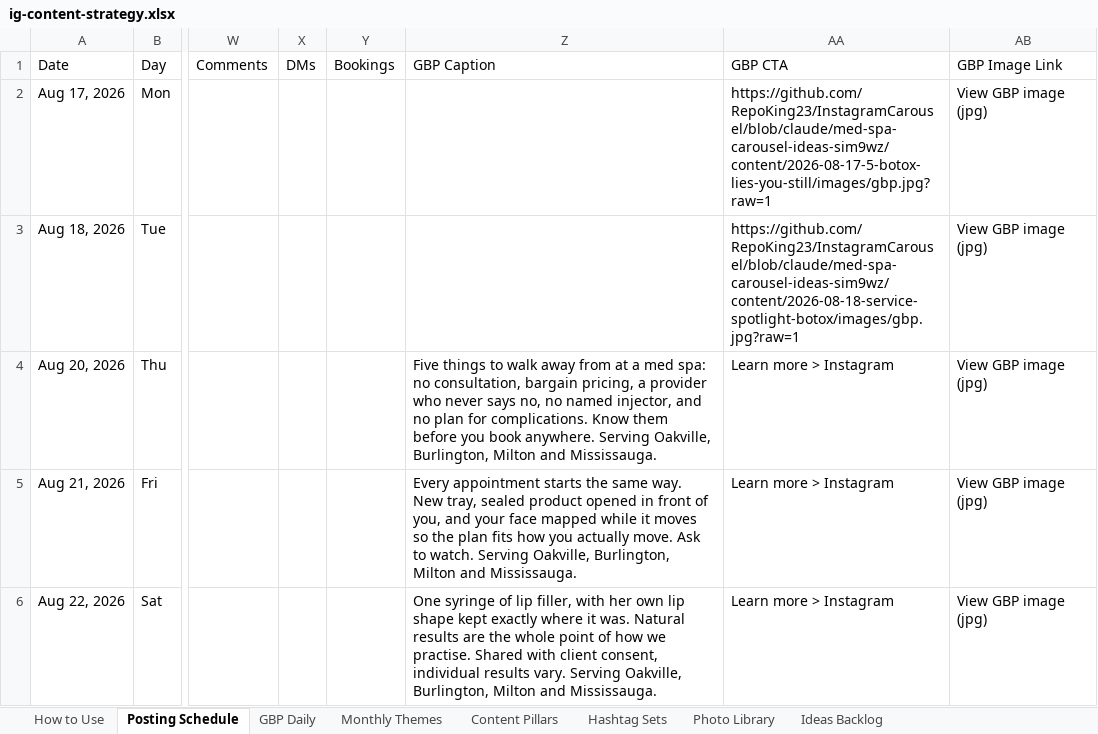
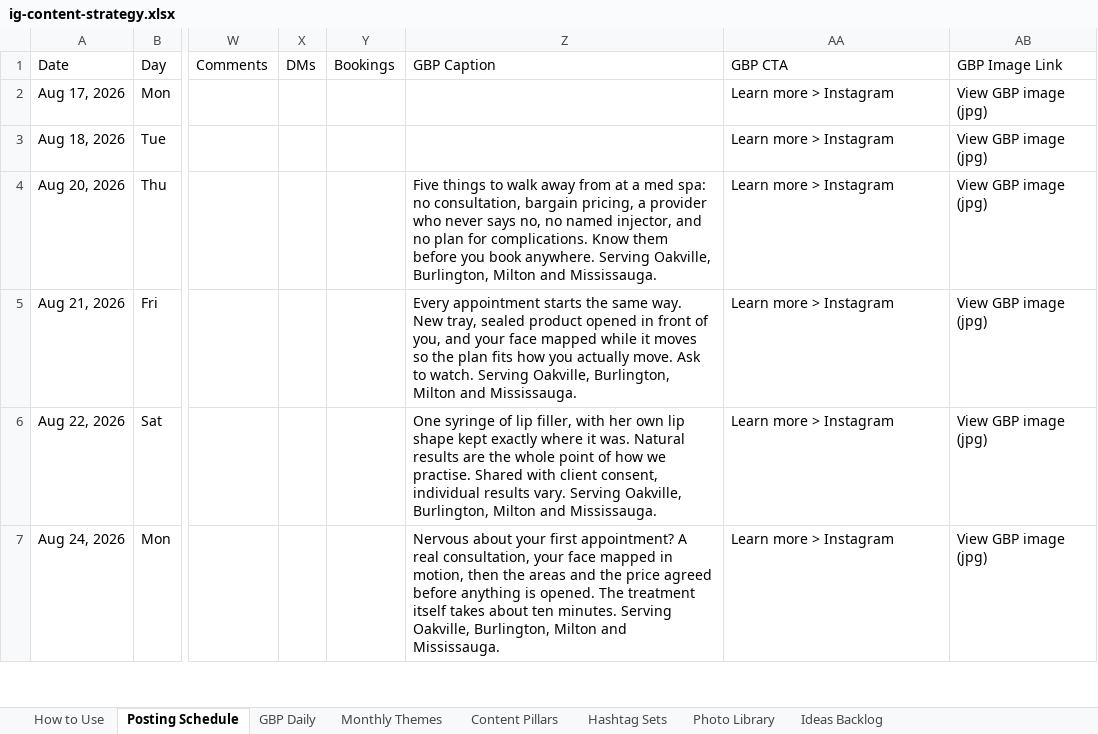
Before and after one commit to RepoKing23/InstagramCarousel, an Excel workbook: strategy/ig-content-strategy.xlsx, sheet Posting Schedule, drawn as a sheet; only a part is shown, gaps mark what is left out; the shorter side is filled out with more unchanged rows; values as stored, in another font and other column widths than the file's, no cell formats; the diff names each change by its address in the sheet, - before the commit and + after, or states it on an @@ line.

```diff
--- a/strategy/ig-content-strategy.xlsx (sheet Posting Schedule)
+++ b/strategy/ig-content-strategy.xlsx (sheet Posting Schedule)
-AA2 (GBP CTA): https://github.com/RepoKing23/InstagramCarousel/blob/claude/med-spa-carousel-ideas-sim9wz/content/2026-08-17-5-botox-lies-you-still/images/gbp.jpg?raw=1
+AA2 (GBP CTA): Learn more > Instagram
-AA3 (GBP CTA): https://github.com/RepoKing23/InstagramCarousel/blob/claude/med-spa-carousel-ideas-sim9wz/content/2026-08-18-service-spotlight-botox/images/gbp.jpg?raw=1
+AA3 (GBP CTA): Learn more > Instagram
```
Also changed, not shown: sheet How to Use, sheet GBP Daily, cell formats, 1 other file.
